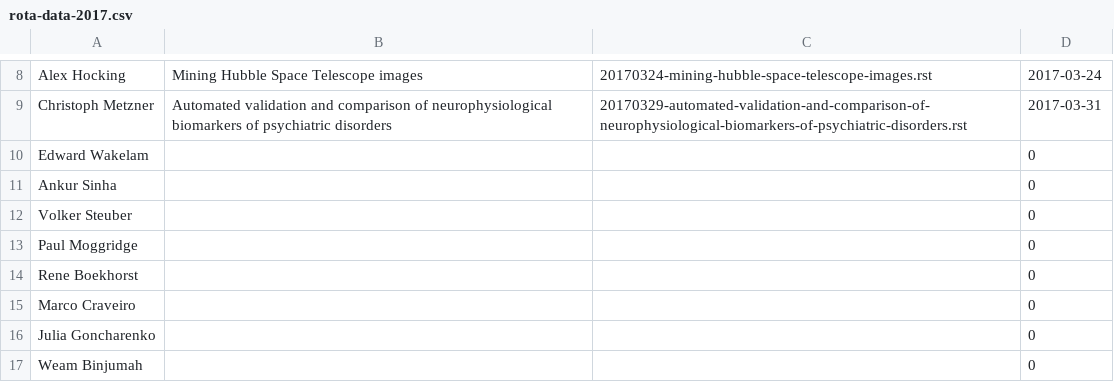
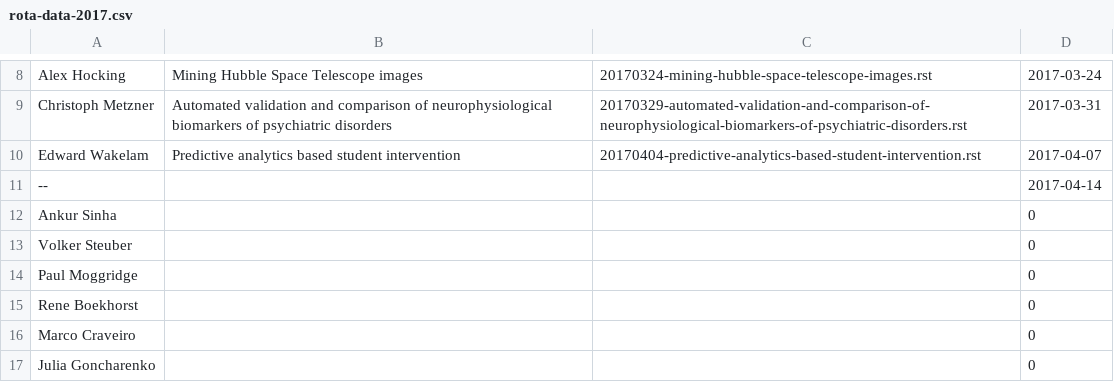
Before and after one commit to UHBiocomputation/UH-biocomputation-web, a CSV file: scripts/rota-data-2017.csv, drawn as a sheet; only a part is shown, gaps mark what is left out; the shorter side is filled out with more unchanged rows; removed rows and columns are numbered as before the commit, all else as after; the diff names each change by its address in the sheet, - before the commit and + after, or states it on an @@ line.

```diff
--- a/scripts/rota-data-2017.csv
+++ b/scripts/rota-data-2017.csv
-row 10: Edward Wakelam |  |  | 0
+row 10: Edward Wakelam | Predictive analytics based student intervention | 20170404-predictive-analytics-based-student-intervention.rst | 2017-04-07
+row 11: -- |  |  | 2017-04-14
```
Also changed, not shown: 4 other files.
